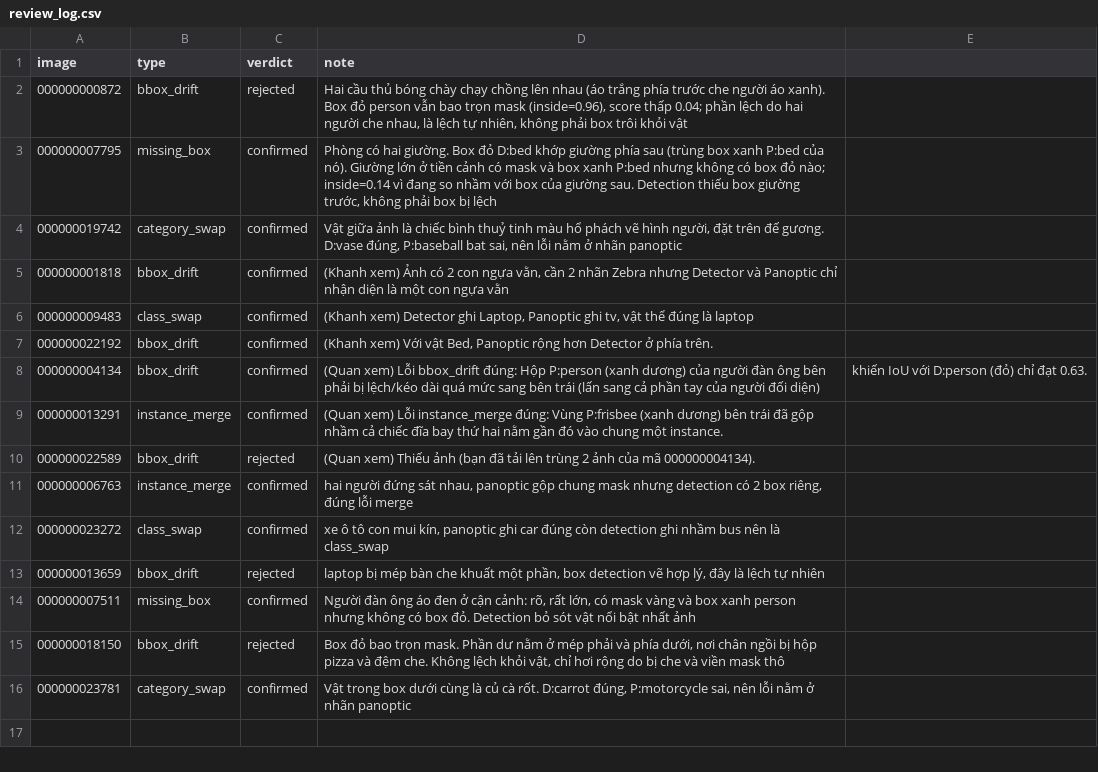
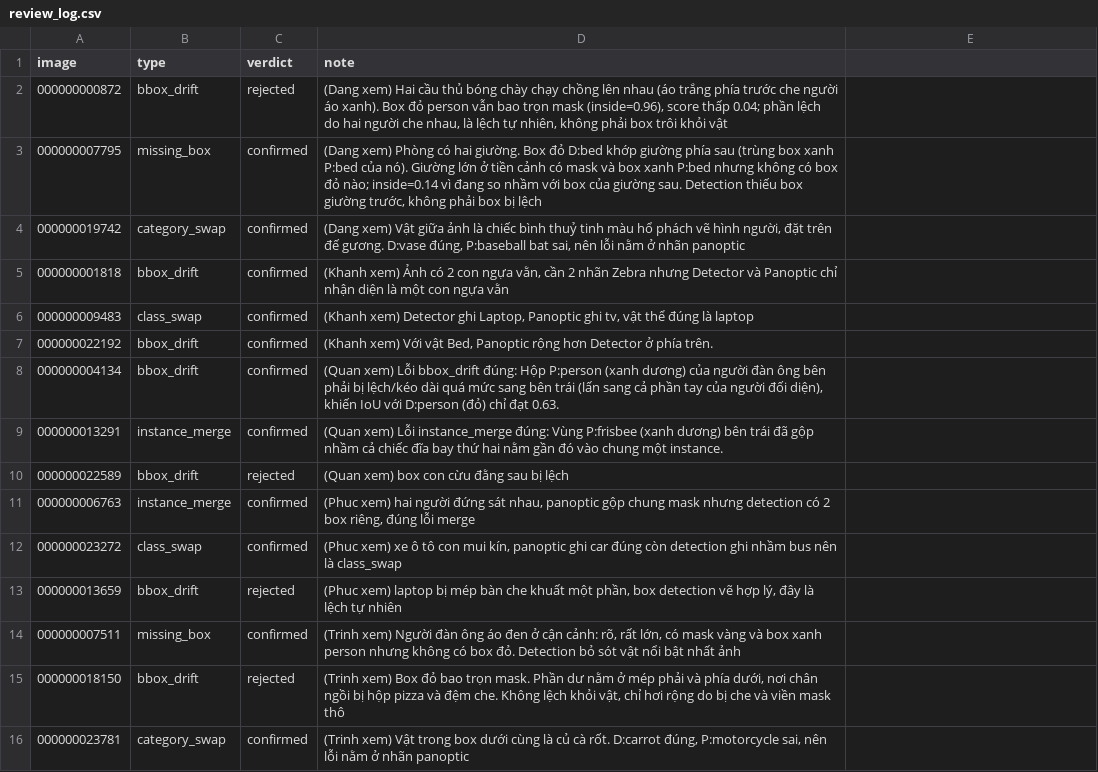
Before and after one commit to hoanghaidang1233/K5-L23-Day10-NHOM03-XeBayTestNa-Dataset-Release-Handover, a CSV file: submission/r3007/review_log.csv, drawn as a sheet.

Commit message:
P2: them lai ten nguoi xem cho 15 dong review, sua ghi chu 000000013291, prompts cho Quan Trinh dien

```diff
--- a/submission/r3007/review_log.csv
+++ b/submission/r3007/review_log.csv
@@ -1,5 +1,5 @@
 image,type,verdict,note
-000000000872,bbox_drift,rejected,"Hai cầu thủ bóng chày chạy chồng lên nhau (áo trắng phía trước che người áo xanh). Box đỏ person vẫn bao trọn mask (inside=0.96), score thấp 0.04; phần lệch do hai người che nhau, là lệch tự nhiên, không phải box trôi khỏi vật"
-000000007795,missing_box,confirmed,"Phòng có hai giường. Box đỏ D:bed khớp giường phía sau (trùng box xanh P:bed của nó). Giường lớn ở tiền cảnh có mask và box xanh P:bed nhưng không có box đỏ nào; inside=0.14 vì đang so nhầm với box của giường sau. Detection thiếu box giường trước, không phải box bị lệch"
-000000019742,category_swap,confirmed,"Vật giữa ảnh là chiếc bình thuỷ tinh màu hổ phách vẽ hình người, đặt trên đế gương. D:vase đúng, P:baseball bat sai, nên lỗi nằm ở nhãn panoptic"
+000000000872,bbox_drift,rejected,"(Dang xem) Hai cầu thủ bóng chày chạy chồng lên nhau (áo trắng phía trước che người áo xanh). Box đỏ person vẫn bao trọn mask (inside=0.96), score thấp 0.04; phần lệch do hai người che nhau, là lệch tự nhiên, không phải box trôi khỏi vật"
+000000007795,missing_box,confirmed,"(Dang xem) Phòng có hai giường. Box đỏ D:bed khớp giường phía sau (trùng box xanh P:bed của nó). Giường lớn ở tiền cảnh có mask và box xanh P:bed nhưng không có box đỏ nào; inside=0.14 vì đang so nhầm với box của giường sau. Detection thiếu box giường trước, không phải box bị lệch"
+000000019742,category_swap,confirmed,"(Dang xem) Vật giữa ảnh là chiếc bình thuỷ tinh màu hổ phách vẽ hình người, đặt trên đế gương. D:vase đúng, P:baseball bat sai, nên lỗi nằm ở nhãn panoptic"
 000000001818,bbox_drift,confirmed,"(Khanh xem) Ảnh có 2 con ngựa vằn, cần 2 nhãn Zebra nhưng Detector và Panoptic chỉ nhận diện là một con ngựa vằn"
@@ -7,10 +7,10 @@ image,type,verdict,note
 000000022192,bbox_drift,confirmed,"(Khanh xem) Với vật Bed, Panoptic rộng hơn Detector ở phía trên."
-000000004134,bbox_drift,confirmed,(Quan xem) Lỗi bbox_drift đúng: Hộp P:person (xanh dương) của người đàn ông bên phải bị lệch/kéo dài quá mức sang bên trái (lấn sang cả phần tay của người đối diện), khiến IoU với D:person (đỏ) chỉ đạt 0.63.
+000000004134,bbox_drift,confirmed,"(Quan xem) Lỗi bbox_drift đúng: Hộp P:person (xanh dương) của người đàn ông bên phải bị lệch/kéo dài quá mức sang bên trái (lấn sang cả phần tay của người đối diện), khiến IoU với D:person (đỏ) chỉ đạt 0.63."
 000000013291,instance_merge,confirmed,(Quan xem) Lỗi instance_merge đúng: Vùng P:frisbee (xanh dương) bên trái đã gộp nhầm cả chiếc đĩa bay thứ hai nằm gần đó vào chung một instance.
-000000022589,bbox_drift,rejected,(Quan xem) Thiếu ảnh (bạn đã tải lên trùng 2 ảnh của mã 000000004134).
-000000006763,instance_merge,confirmed,"hai người đứng sát nhau, panoptic gộp chung mask nhưng detection có 2 box riêng, đúng lỗi merge"
-000000023272,class_swap,confirmed,"xe ô tô con mui kín, panoptic ghi car đúng còn detection ghi nhầm bus nên là class_swap"
-000000013659,bbox_drift,rejected,"laptop bị mép bàn che khuất một phần, box detection vẽ hợp lý, đây là lệch tự nhiên"
-000000007511,missing_box,confirmed,"Người đàn ông áo đen ở cận cảnh: rõ, rất lớn, có mask vàng và box xanh person nhưng không có box đỏ. Detection bỏ sót vật nổi bật nhất ảnh"
-000000018150,bbox_drift,rejected,"Box đỏ bao trọn mask. Phần dư nằm ở mép phải và phía dưới, nơi chân ngồi bị hộp pizza và đệm che. Không lệch khỏi vật, chỉ hơi rộng do bị che và viền mask thô"
-000000023781,category_swap,confirmed,"Vật trong box dưới cùng là củ cà rốt. D:carrot đúng, P:motorcycle sai, nên lỗi nằm ở nhãn panoptic"
+000000022589,bbox_drift,rejected,(Quan xem) box con cừu đằng sau bị lệch
+000000006763,instance_merge,confirmed,"(Phuc xem) hai người đứng sát nhau, panoptic gộp chung mask nhưng detection có 2 box riêng, đúng lỗi merge"
+000000023272,class_swap,confirmed,"(Phuc xem) xe ô tô con mui kín, panoptic ghi car đúng còn detection ghi nhầm bus nên là class_swap"
+000000013659,bbox_drift,rejected,"(Phuc xem) laptop bị mép bàn che khuất một phần, box detection vẽ hợp lý, đây là lệch tự nhiên"
+000000007511,missing_box,confirmed,"(Trinh xem) Người đàn ông áo đen ở cận cảnh: rõ, rất lớn, có mask vàng và box xanh person nhưng không có box đỏ. Detection bỏ sót vật nổi bật nhất ảnh"
+000000018150,bbox_drift,rejected,"(Trinh xem) Box đỏ bao trọn mask. Phần dư nằm ở mép phải và phía dưới, nơi chân ngồi bị hộp pizza và đệm che. Không lệch khỏi vật, chỉ hơi rộng do bị che và viền mask thô"
+000000023781,category_swap,confirmed,"(Trinh xem) Vật trong box dưới cùng là củ cà rốt. D:carrot đúng, P:motorcycle sai, nên lỗi nằm ở nhãn panoptic"
```
Also changed, not shown: review/r3007/1-Dang.csv, review/r3007/2-Khanh.csv, 4 other files.
